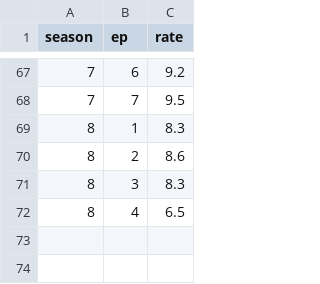
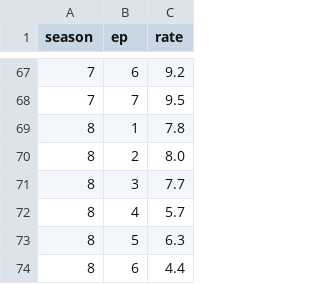
Before and after one commit to finalfire/got_ratings, a CSV file: imdb.csv, drawn as a sheet; only a part is shown, gaps mark what is left out.

```diff
--- a/imdb.csv
+++ b/imdb.csv
@@ -68,5 +68,7 @@ season	ep	rate
 7	7	9.5
-8	1	8.3
-8	2	8.6
-8	3	8.3
-8	4	6.5
+8	1	7.8
+8	2	8.0
+8	3	7.7
+8	4	5.7
+8	5	6.3
+8	6	4.4
```
Also changed, not shown: 9 other files.
